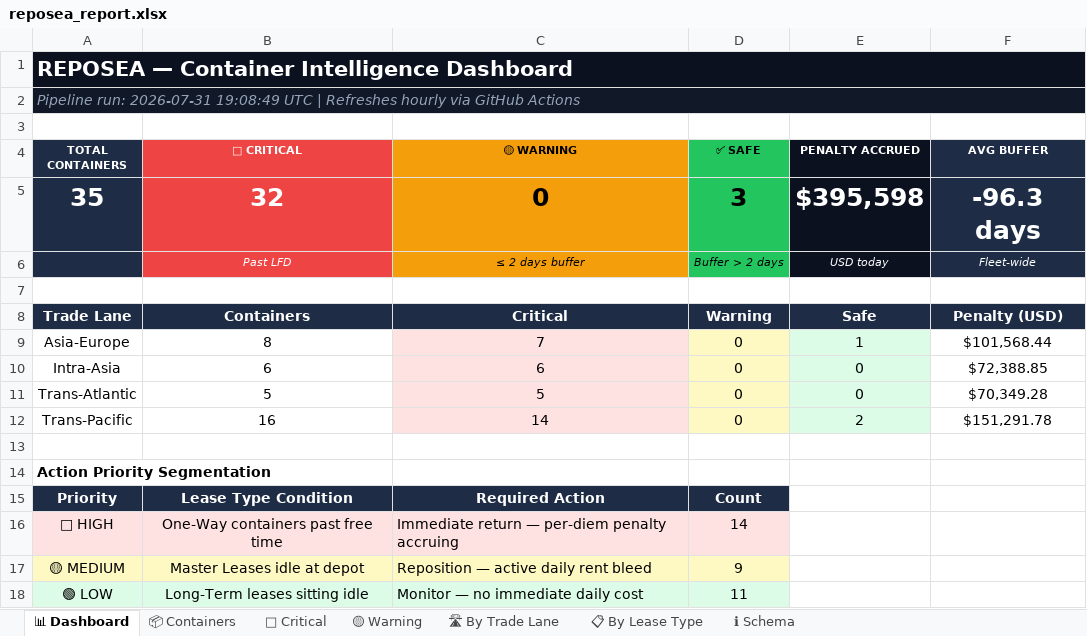
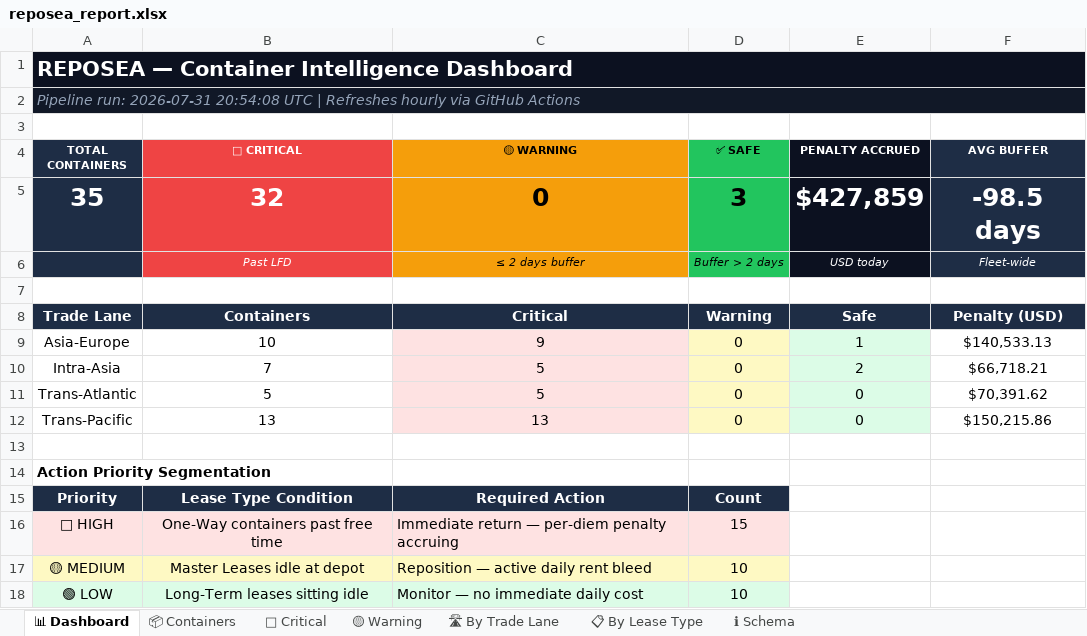
Before and after one commit to rahulmistry18/-Reposea_container_optimizer, an Excel workbook: data/exports/reposea_report.xlsx, sheet 📊 Dashboard, drawn as a sheet; values as stored, in another font and other column widths than the file's, no borders; the diff names each change by its address in the sheet, - before the commit and + after, or states it on an @@ line.

```diff
--- a/data/exports/reposea_report.xlsx (sheet 📊 Dashboard)
+++ b/data/exports/reposea_report.xlsx (sheet 📊 Dashboard)
-A2 (TOTAL CONTAINERS): …run: 2026-07-31 19:08:49 UTC |…
+A2 (TOTAL CONTAINERS): …run: 2026-07-31 20:54:08 UTC |…
-E5 (PENALTY ACCRUED): $395,598
+E5 (PENALTY ACCRUED): $427,859
-F5 (AVG BUFFER): -96.3 days
+F5 (AVG BUFFER): -98.5 days
-B9 (🔴 CRITICAL): 8
+B9 (🔴 CRITICAL): 10
-C9 (🟡 WARNING): 7
+C9 (🟡 WARNING): 9
-F9 (AVG BUFFER): $101,568.44
+F9 (AVG BUFFER): $140,533.13
-B10 (🔴 CRITICAL): 6
+B10 (🔴 CRITICAL): 7
-C10 (🟡 WARNING): 6
+C10 (🟡 WARNING): 5
-E10 (PENALTY ACCRUED): 0
+E10 (PENALTY ACCRUED): 2
-F10 (AVG BUFFER): $72,388.85
+F10 (AVG BUFFER): $66,718.21
-F11 (AVG BUFFER): $70,349.28
+F11 (AVG BUFFER): $70,391.62
-B12 (🔴 CRITICAL): 16
+B12 (🔴 CRITICAL): 13
-C12 (🟡 WARNING): 14
+C12 (🟡 WARNING): 13
-E12 (PENALTY ACCRUED): 2
+E12 (PENALTY ACCRUED): 0
-F12 (AVG BUFFER): $151,291.78
+F12 (AVG BUFFER): $150,215.86
-D16 (✅ SAFE): 14
+D16 (✅ SAFE): 15
-D17 (✅ SAFE): 9
+D17 (✅ SAFE): 10
-D18 (✅ SAFE): 11
+D18 (✅ SAFE): 10
```
Also changed, not shown: sheet 📦 Containers, sheet 🔴 Critical, sheet 🛣 By Trade Lane, sheet 📋 By Lease Type, 7 other files.
